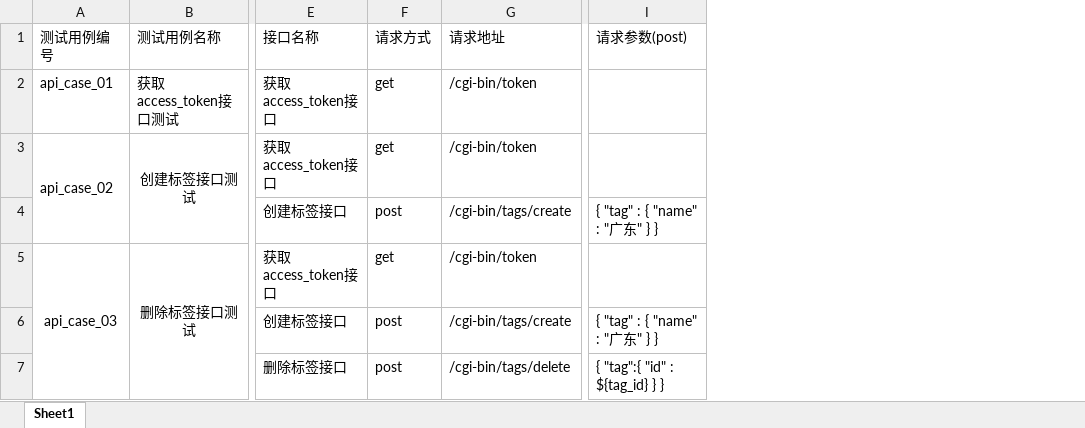
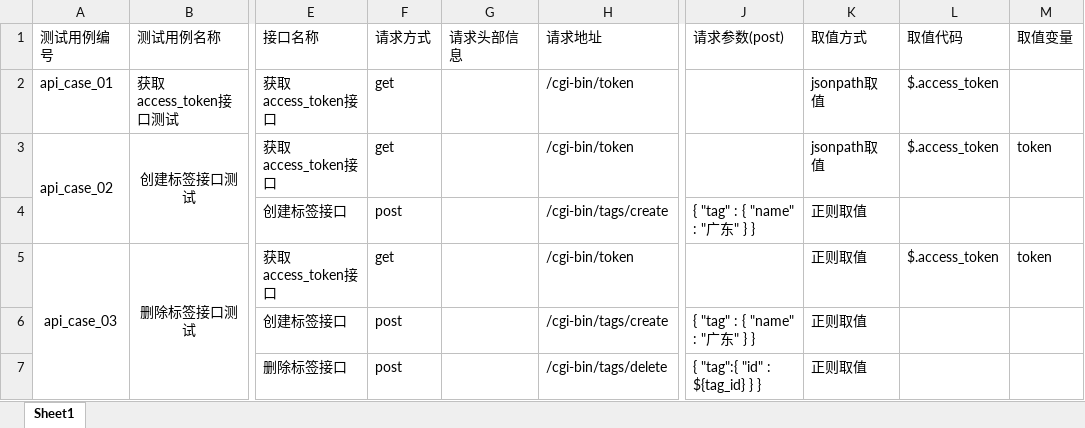
Before and after one commit to qq329999897/P3P4_API_Test_Framework, an Excel workbook: data/testcase_infos.xlsx, sheet Sheet1, drawn as a sheet; only a part is shown, gaps mark what is left out; values as stored, in another font and other column widths than the file's, no borders; the diff names each change by its address in the sheet, - before the commit and + after, or states it on an @@ line.

Commit message:
requests_utils封装 excel增加字段

```diff
--- a/data/testcase_infos.xlsx (sheet Sheet1)
+++ b/data/testcase_infos.xlsx (sheet Sheet1)
+column G (请求头部信息), empty
+column K (取值方式), rows 2-7: jsonpath取值 | jsonpath取值 | 正则取值 | 正则取值 | 正则取值 | 正则取值
+column L (取值代码), rows 2-5: $.access_token | $.access_token |  | $.access_token
+column M (取值变量), rows 3-5: token |  | token
```
Also changed, not shown: 7 other files.
